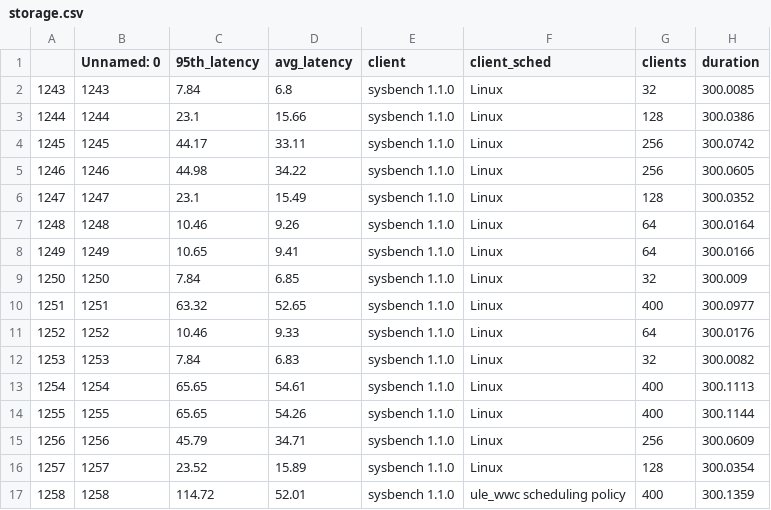
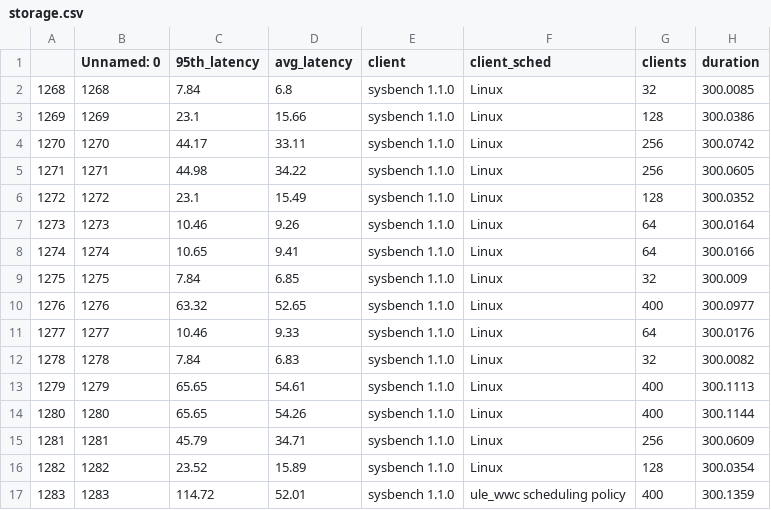
Before and after one commit to carverdamien/plot.ipanema, a CSV file: i44/mongo/v4.1.8/storage.csv, drawn as a sheet; only a part is shown; the diff covers the shown part only; the diff names each change by its address in the sheet, - before the commit and + after, or states it on an @@ line.

```diff
--- a/i44/mongo/v4.1.8/storage.csv
+++ b/i44/mongo/v4.1.8/storage.csv
-A2: 1243
+A2: 1268
-B2 (Unnamed: 0): 1243
+B2 (Unnamed: 0): 1268
-A3: 1244
+A3: 1269
-B3 (Unnamed: 0): 1244
+B3 (Unnamed: 0): 1269
-A4: 1245
+A4: 1270
-B4 (Unnamed: 0): 1245
+B4 (Unnamed: 0): 1270
-A5: 1246
+A5: 1271
-B5 (Unnamed: 0): 1246
+B5 (Unnamed: 0): 1271
-A6: 1247
+A6: 1272
-B6 (Unnamed: 0): 1247
+B6 (Unnamed: 0): 1272
-A7: 1248
+A7: 1273
-B7 (Unnamed: 0): 1248
+B7 (Unnamed: 0): 1273
-A8: 1249
+A8: 1274
-B8 (Unnamed: 0): 1249
+B8 (Unnamed: 0): 1274
-A9: 1250
+A9: 1275
-B9 (Unnamed: 0): 1250
+B9 (Unnamed: 0): 1275
-A10: 1251
+A10: 1276
-B10 (Unnamed: 0): 1251
+B10 (Unnamed: 0): 1276
-A11: 1252
+A11: 1277
-B11 (Unnamed: 0): 1252
+B11 (Unnamed: 0): 1277
-A12: 1253
+A12: 1278
-B12 (Unnamed: 0): 1253
+B12 (Unnamed: 0): 1278
-A13: 1254
+A13: 1279
-B13 (Unnamed: 0): 1254
+B13 (Unnamed: 0): 1279
-A14: 1255
+A14: 1280
-B14 (Unnamed: 0): 1255
+B14 (Unnamed: 0): 1280
-A15: 1256
+A15: 1281
-B15 (Unnamed: 0): 1256
+B15 (Unnamed: 0): 1281
-A16: 1257
+A16: 1282
-B16 (Unnamed: 0): 1257
+B16 (Unnamed: 0): 1282
-A17: 1258
+A17: 1283
-B17 (Unnamed: 0): 1258
+B17 (Unnamed: 0): 1283
```
Also changed, not shown: 118 edited cells elsewhere in this file, i44/mysql/5.7.25/storage.csv, i44/mysql/8.0.15/storage.csv, 40 other files.
